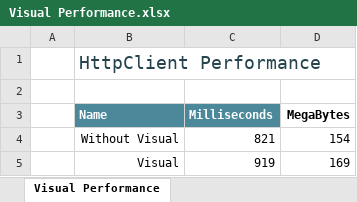
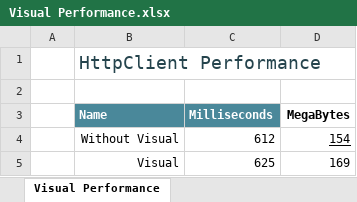
Before and after one commit to jsuarezruiz/xamarin-forms-perf-playground, an Excel workbook: src/Visual/Visual Performance.xlsx, sheet Visual Performance, drawn as a sheet; values as stored, in another font and other column widths than the file's, no borders; charts and pictures and conditional formats and table styles not drawn; the diff names each change by its address in the sheet, - before the commit and + after, or states it on an @@ line.

Commit message:
Updated visual chart (new test with more controls)

```diff
--- a/src/Visual/Visual Performance.xlsx (sheet Visual Performance)
+++ b/src/Visual/Visual Performance.xlsx (sheet Visual Performance)
-C4 (Milliseconds): 821
+C4 (Milliseconds): 612
-D4 underline: off
+D4 underline: on
-C5 (Milliseconds): 919
+C5 (Milliseconds): 625
```
Also changed, not shown: charts or pictures, 1 other file.
